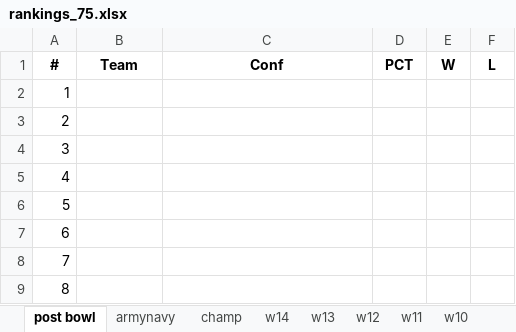
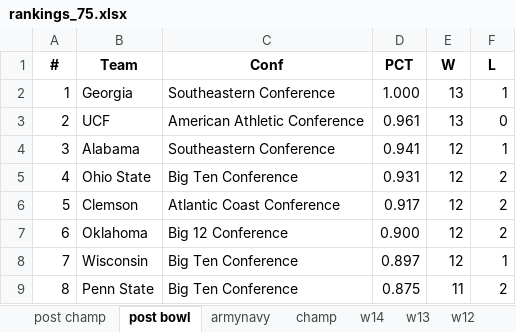
Before and after one commit to infinitempg/CFB-Rankings, an Excel workbook: Compiled Rankings/rankings_75.xlsx, sheet post bowl, drawn as a sheet; only a part is shown; values as stored, in another font and other column widths than the file's, no borders; the diff covers the shown part only; the diff names each change by its address in the sheet, - before the commit and + after, or states it on an @@ line.

```diff
--- a/Compiled Rankings/rankings_75.xlsx (sheet post bowl)
+++ b/Compiled Rankings/rankings_75.xlsx (sheet post bowl)
+sheet tab: post champ
-B2 (Team): (empty)
+B2 (Team): Georgia
-C2 (Conf): (empty)
+C2 (Conf): Southeastern Conference
-D2 (PCT): (empty)
+D2 (PCT): 1.000
-E2:E3 (W): (empty)
+E2:E3 (W): 13
-F2 (L): (empty)
+F2 (L): 1
-B3 (Team): (empty)
+B3 (Team): UCF
-C3 (Conf): (empty)
+C3 (Conf): American Athletic Conference
-D3 (PCT): (empty)
+D3 (PCT): 0.961
-F3 (L): (empty)
+F3 (L): 0
-B4 (Team): (empty)
+B4 (Team): Alabama
-C4 (Conf): (empty)
+C4 (Conf): Southeastern Conference
-D4 (PCT): (empty)
+D4 (PCT): 0.941
-E4:E8 (W): (empty)
+E4:E8 (W): 12
-F4 (L): (empty)
+F4 (L): 1
-B5 (Team): (empty)
+B5 (Team): Ohio State
-C5 (Conf): (empty)
+C5 (Conf): Big Ten Conference
-D5 (PCT): (empty)
+D5 (PCT): 0.931
-F5:F7 (L): (empty)
+F5:F7 (L): 2
-B6 (Team): (empty)
+B6 (Team): Clemson
-C6 (Conf): (empty)
+C6 (Conf): Atlantic Coast Conference
-D6 (PCT): (empty)
+D6 (PCT): 0.917
-B7 (Team): (empty)
+B7 (Team): Oklahoma
-C7 (Conf): (empty)
+C7 (Conf): Big 12 Conference
-D7 (PCT): (empty)
+D7 (PCT): 0.900
-B8 (Team): (empty)
+B8 (Team): Wisconsin
-C8:C9 (Conf): (empty)
+C8:C9 (Conf): Big Ten Conference
-D8 (PCT): (empty)
+D8 (PCT): 0.897
-F8 (L): (empty)
+F8 (L): 1
-B9 (Team): (empty)
+B9 (Team): Penn State
-D9 (PCT): (empty)
+D9 (PCT): 0.875
-E9 (W): (empty)
+E9 (W): 11
-F9 (L): (empty)
+F9 (L): 2
```
Also changed, not shown: 610 edited cells elsewhere in this sheet, sheet Sheet12, Compiled Rankings/rankings_50.xlsx, 43 other files.
